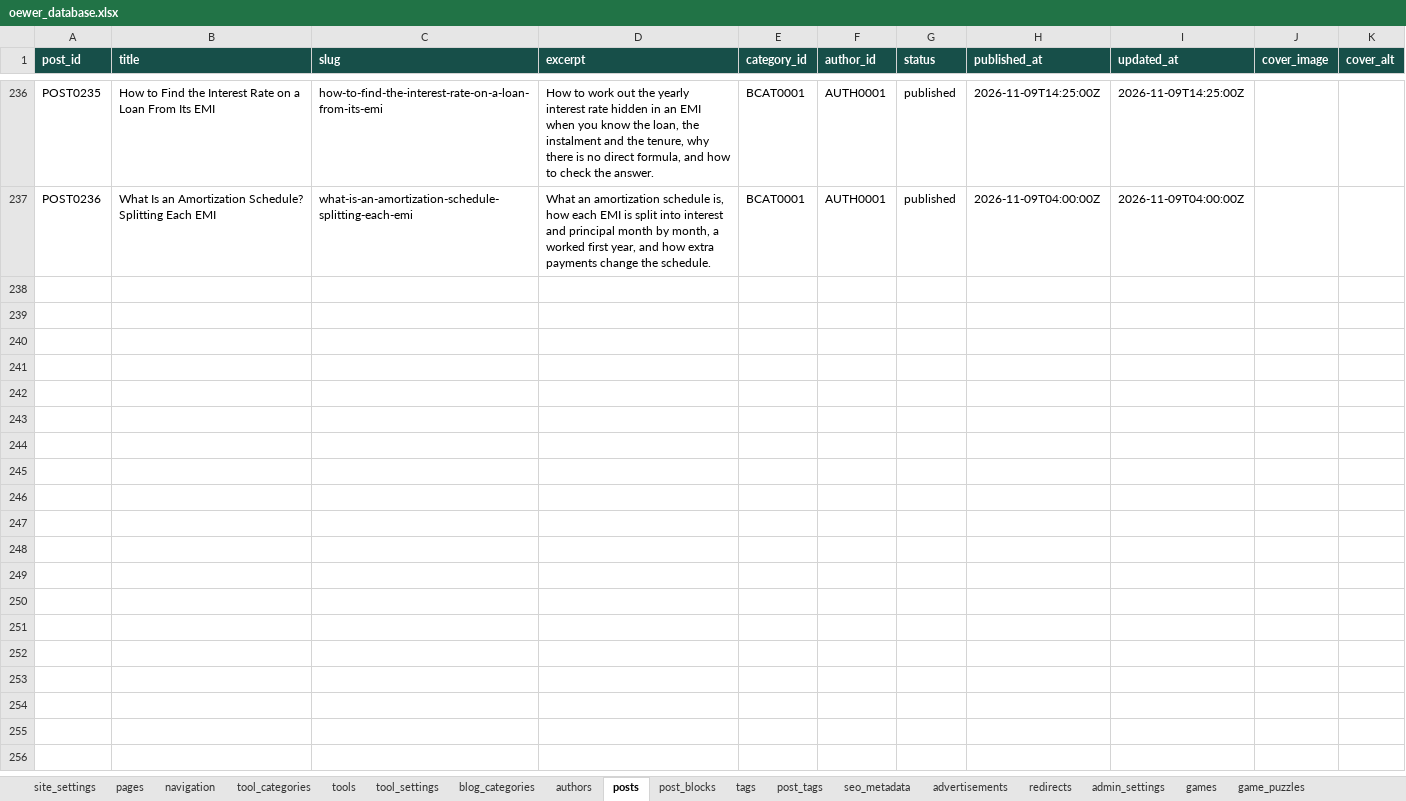
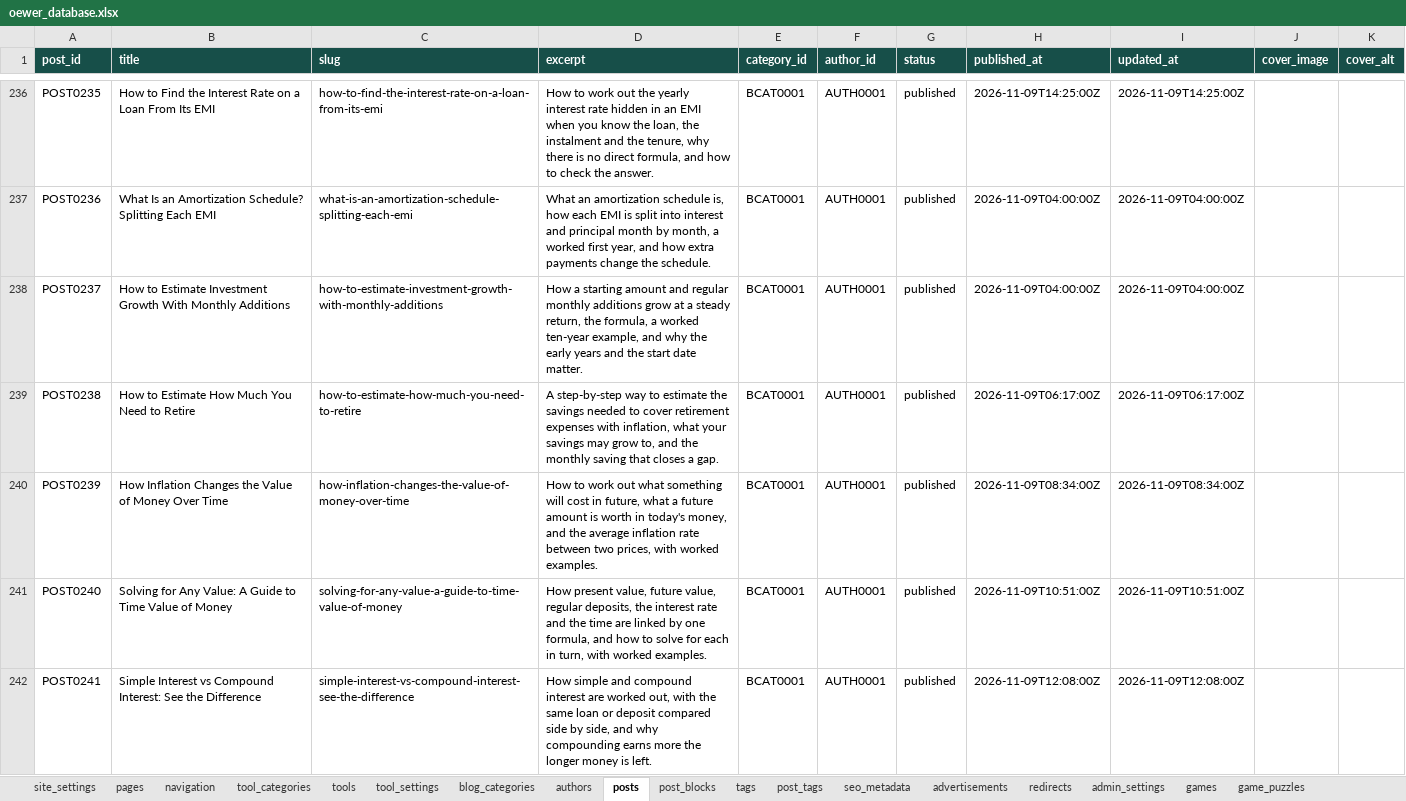
Before and after one commit to oewersolutions/oewer-tools, an Excel workbook: data/oewer_database.xlsx, sheet posts, drawn as a sheet; only a part is shown, gaps mark what is left out; values as stored, in another font and other column widths than the file's, no borders; the diff names each change by its address in the sheet, - before the commit and + after, or states it on an @@ line.

```diff
--- a/data/oewer_database.xlsx (sheet posts)
+++ b/data/oewer_database.xlsx (sheet posts)
+row 238: POST0237 | How to Estimate Investment Growth With Monthly Additions | how-to-estimate-investment-growth-with-monthly-additions | How a starting amount and regular monthly additions grow at a steady return, the formula, a worked ten-year example, and why the early years and the start date matter. | BCAT0001 | AUTH0001 | published | 2026-11-09T04:00:00Z | 2026-11-09T04:00:00Z
+row 239: POST0238 | How to Estimate How Much You Need to Retire | how-to-estimate-how-much-you-need-to-retire | A step-by-step way to estimate the savings needed to cover retirement expenses with inflation, what your savings may grow to, and the monthly saving that closes a gap. | BCAT0001 | AUTH0001 | published | 2026-11-09T06:17:00Z | 2026-11-09T06:17:00Z
+row 240: POST0239 | How Inflation Changes the Value of Money Over Time | how-inflation-changes-the-value-of-money-over-time | How to work out what something will cost in future, what a future amount is worth in today's money, and the average inflation rate between two prices, with worked examples. | BCAT0001 | AUTH0001 | published | 2026-11-09T08:34:00Z | 2026-11-09T08:34:00Z
+row 241: POST0240 | Solving for Any Value: A Guide to Time Value of Money | solving-for-any-value-a-guide-to-time-value-of-money | How present value, future value, regular deposits, the interest rate and the time are linked by one formula, and how to solve for each in turn, with worked examples. | BCAT0001 | AUTH0001 | published | 2026-11-09T10:51:00Z | 2026-11-09T10:51:00Z
+row 242: POST0241 | Simple Interest vs Compound Interest: See the Difference | simple-interest-vs-compound-interest-see-the-difference | How simple and compound interest are worked out, with the same loan or deposit compared side by side, and why compounding earns more the longer money is left. | BCAT0001 | AUTH0001 | published | 2026-11-09T12:08:00Z | 2026-11-09T12:08:00Z
```
Also changed, not shown: sheet post_blocks, sheet tool_settings, sheet tools, sheet post_tags, sheet tags, 14 other files.
